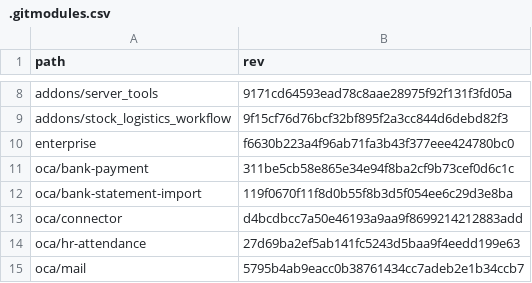
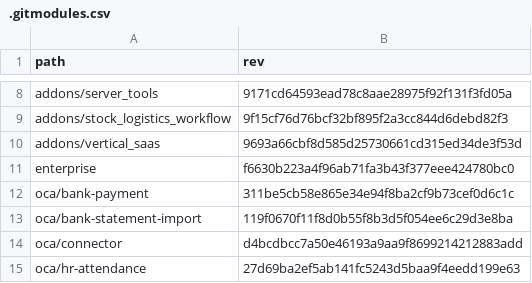
Before and after one commit to Mint-System/Odoo-Build, a CSV file: versions/18.0/.gitmodules.csv, drawn as a sheet; only a part is shown, gaps mark what is left out; the shorter side is filled out with more unchanged rows.

Commit message:
feat(versions): add addons/vertical_saas submodule to 18.0 revision

```diff
--- a/versions/18.0/.gitmodules.csv
+++ b/versions/18.0/.gitmodules.csv
@@ -9,2 +9,3 @@ addons/server_tools,9171cd64593ead78c8aae28975f92f131f3fd05a
 addons/stock_logistics_workflow,9f15cf76d76bcf32bf895f2a3cc844d6debd82f3
+addons/vertical_saas,9693a66cbf8d585d25730661cd315ed34de3f53d
 enterprise,f6630b223a4f96ab71fa3b43f377eee424780bc0
```
Also changed, not shown: 1 other file.
